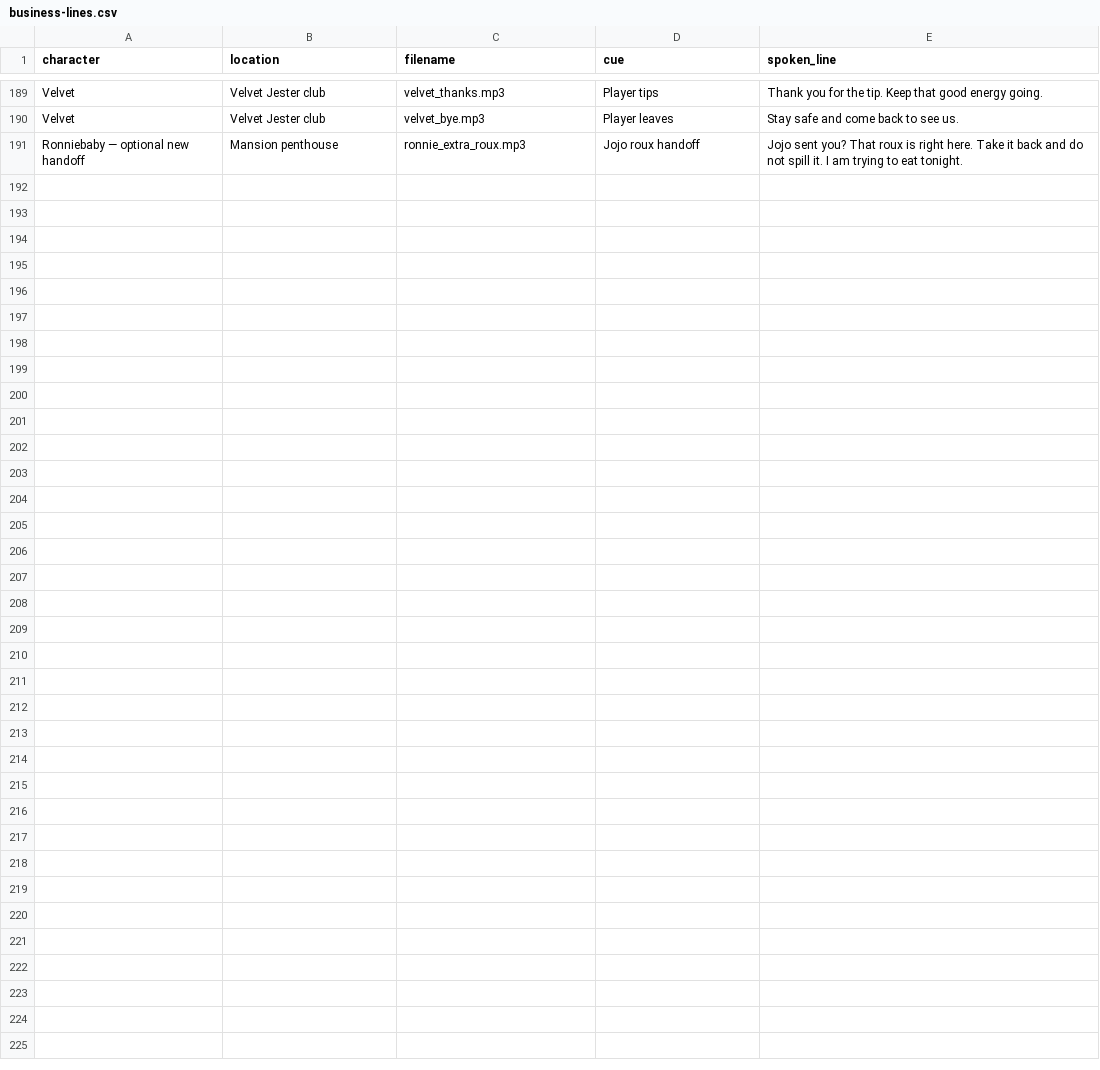
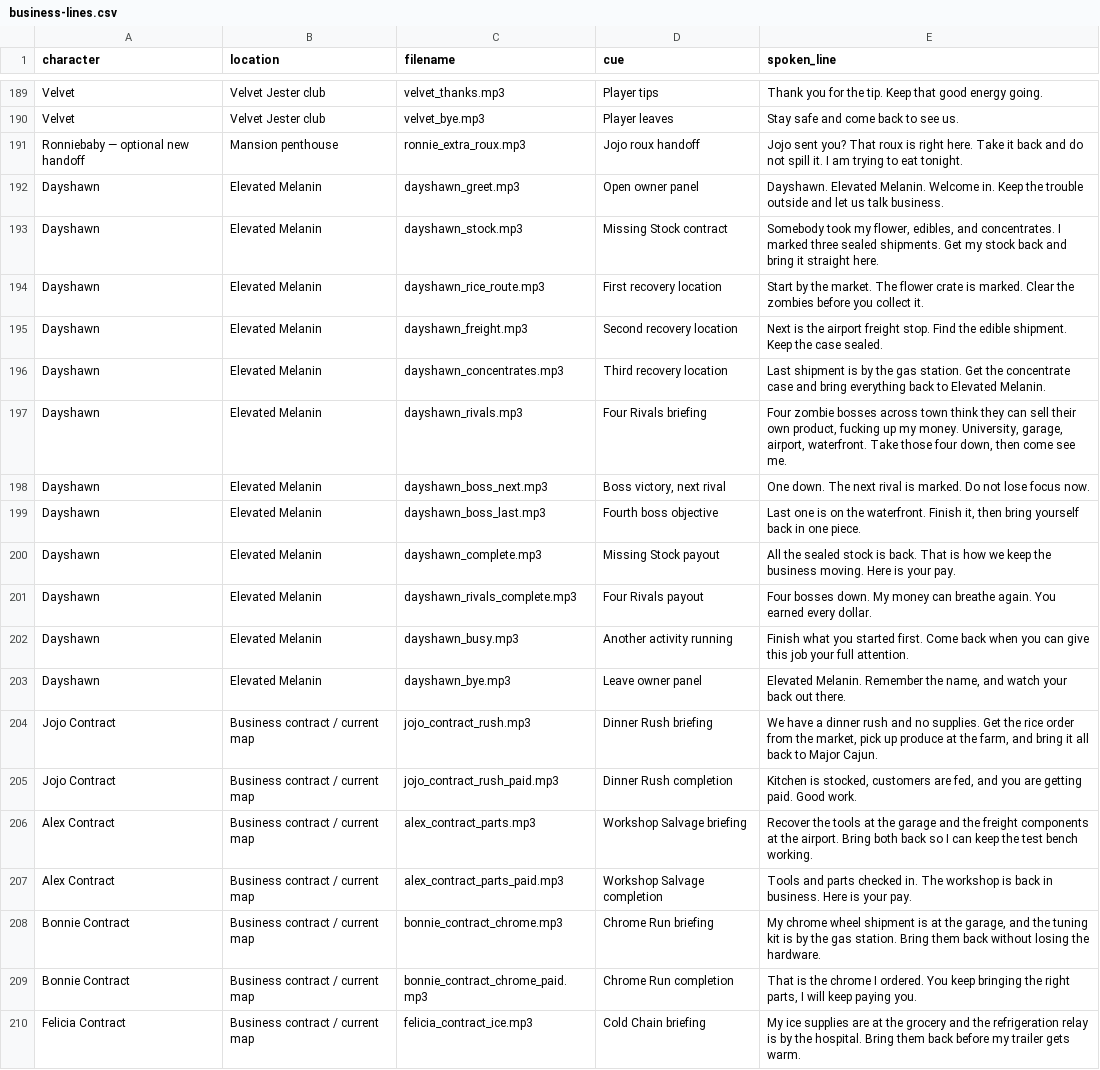
Before and after one commit to Level29Ent/Blood-in-the-Bayou, a CSV file: docs/voice-recording/business-lines.csv, drawn as a sheet; only a part is shown, gaps mark what is left out; the diff covers the shown part only.

```diff
--- a/docs/voice-recording/business-lines.csv
+++ b/docs/voice-recording/business-lines.csv
@@ -191 +191,20 @@ Velvet,Velvet Jester club,velvet_bye.mp3,Player leaves,Stay safe and come back t
 Ronniebaby — optional new handoff,Mansion penthouse,ronnie_extra_roux.mp3,Jojo roux handoff,Jojo sent you? That roux is right here. Take it back and do not spill it. I am trying to eat tonight.
+Dayshawn,Elevated Melanin,dayshawn_greet.mp3,Open owner panel,Dayshawn. Elevated Melanin. Welcome in. Keep the trouble outside and let us talk business.
+Dayshawn,Elevated Melanin,dayshawn_stock.mp3,Missing Stock contract,"Somebody took my flower, edibles, and concentrates. I marked three sealed shipments. Get my stock back and bring it straight here."
+Dayshawn,Elevated Melanin,dayshawn_rice_route.mp3,First recovery location,Start by the market. The flower crate is marked. Clear the zombies before you collect it.
+Dayshawn,Elevated Melanin,dayshawn_freight.mp3,Second recovery location,Next is the airport freight stop. Find the edible shipment. Keep the case sealed.
+Dayshawn,Elevated Melanin,dayshawn_concentrates.mp3,Third recovery location,Last shipment is by the gas station. Get the concentrate case and bring everything back to Elevated Melanin.
+Dayshawn,Elevated Melanin,dayshawn_rivals.mp3,Four Rivals briefing,"Four zombie bosses across town think they can sell their own product, fucking up my money. University, garage, airport, waterfront. Take those four down, then come see me."
+Dayshawn,Elevated Melanin,dayshawn_boss_next.mp3,"Boss victory, next rival",One down. The next rival is marked. Do not lose focus now.
+Dayshawn,Elevated Melanin,dayshawn_boss_last.mp3,Fourth boss objective,"Last one is on the waterfront. Finish it, then bring yourself back in one piece."
+Dayshawn,Elevated Melanin,dayshawn_complete.mp3,Missing Stock payout,All the sealed stock is back. That is how we keep the business moving. Here is your pay.
+Dayshawn,Elevated Melanin,dayshawn_rivals_complete.mp3,Four Rivals payout,Four bosses down. My money can breathe again. You earned every dollar.
+Dayshawn,Elevated Melanin,dayshawn_busy.mp3,Another activity running,Finish what you started first. Come back when you can give this job your full attention.
+Dayshawn,Elevated Melanin,dayshawn_bye.mp3,Leave owner panel,"Elevated Melanin. Remember the name, and watch your back out there."
+Jojo Contract,Business contract / current map,jojo_contract_rush.mp3,Dinner Rush briefing,"We have a dinner rush and no supplies. Get the rice order from the market, pick up produce at the farm, and bring it all back to Major Cajun."
+Jojo Contract,Business contract / current map,jojo_contract_rush_paid.mp3,Dinner Rush completion,"Kitchen is stocked, customers are fed, and you are getting paid. Good work."
+Alex Contract,Business contract / current map,alex_contract_parts.mp3,Workshop Salvage briefing,Recover the tools at the garage and the freight components at the airport. Bring both back so I can keep the test bench working.
+Alex Contract,Business contract / current map,alex_contract_parts_paid.mp3,Workshop Salvage completion,Tools and parts checked in. The workshop is back in business. Here is your pay.
+Bonnie Contract,Business contract / current map,bonnie_contract_chrome.mp3,Chrome Run briefing,"My chrome wheel shipment is at the garage, and the tuning kit is by the gas station. Bring them back without losing the hardware."
+Bonnie Contract,Business contract / current map,bonnie_contract_chrome_paid.mp3,Chrome Run completion,"That is the chrome I ordered. You keep bringing the right parts, I will keep paying you."
+Felicia Contract,Business contract / current map,felicia_contract_ice.mp3,Cold Chain briefing,My ice supplies are at the grocery and the refrigeration relay is by the hospital. Bring them back before my trailer gets warm.
```
Also changed, not shown: 12 added rows and 4 edited cells elsewhere in this file, 14 other files.
